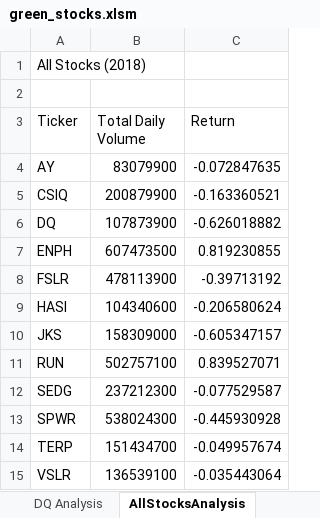
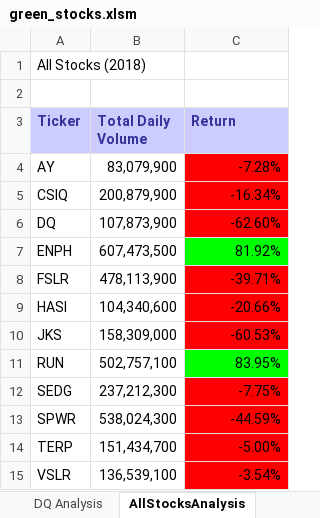
Before and after one commit to lingumd/stock-analysis, an Excel workbook: green_stocks.xlsm, sheet AllStocksAnalysis, drawn as a sheet; values as stored, in another font and other column widths than the file's, no borders; the diff names each change by its address in the sheet, - before the commit and + after, or states it on an @@ line.

Commit message:
Uploaded updated formatting in All Stocks Analysis

```diff
--- a/green_stocks.xlsm (sheet AllStocksAnalysis)
+++ b/green_stocks.xlsm (sheet AllStocksAnalysis)
@@ A3:C3 fill: none → #CCCCFF, bold: off → on, text colour: black → #333399 @@
-B4 (Total Daily Volume): 83079900
+B4 (Total Daily Volume): 83,079,900
-C4 (Return): -0.072847635
+C4 (Return): -7.28%
-C4:C6 fill: none
+C4:C6 fill: #FF0000
-B5 (Total Daily Volume): 200879900
+B5 (Total Daily Volume): 200,879,900
-C5 (Return): -0.163360521
+C5 (Return): -16.34%
-B6 (Total Daily Volume): 107873900
+B6 (Total Daily Volume): 107,873,900
-C6 (Return): -0.626018882
+C6 (Return): -62.60%
-B7 (Total Daily Volume): 607473500
+B7 (Total Daily Volume): 607,473,500
-C7 (Return): 0.819230855
+C7 (Return): 81.92%
-C7 fill: none
+C7 fill: #00FF00
-B8 (Total Daily Volume): 478113900
+B8 (Total Daily Volume): 478,113,900
-C8 (Return): -0.39713192
+C8 (Return): -39.71%
-C8:C10 fill: none
+C8:C10 fill: #FF0000
-B9 (Total Daily Volume): 104340600
+B9 (Total Daily Volume): 104,340,600
-C9 (Return): -0.206580624
+C9 (Return): -20.66%
-B10 (Total Daily Volume): 158309000
+B10 (Total Daily Volume): 158,309,000
-C10 (Return): -0.605347157
+C10 (Return): -60.53%
-B11 (Total Daily Volume): 502757100
+B11 (Total Daily Volume): 502,757,100
-C11 (Return): 0.839527071
+C11 (Return): 83.95%
-C11 fill: none
+C11 fill: #00FF00
-B12 (Total Daily Volume): 237212300
+B12 (Total Daily Volume): 237,212,300
-C12 (Return): -0.077529587
+C12 (Return): -7.75%
-C12:C15 fill: none
+C12:C15 fill: #FF0000
-B13 (Total Daily Volume): 538024300
+B13 (Total Daily Volume): 538,024,300
-C13 (Return): -0.445930928
+C13 (Return): -44.59%
-B14 (Total Daily Volume): 151434700
+B14 (Total Daily Volume): 151,434,700
-C14 (Return): -0.049957674
+C14 (Return): -5.00%
-B15 (Total Daily Volume): 136539100
+B15 (Total Daily Volume): 136,539,100
-C15 (Return): -0.035443064
+C15 (Return): -3.54%
```
